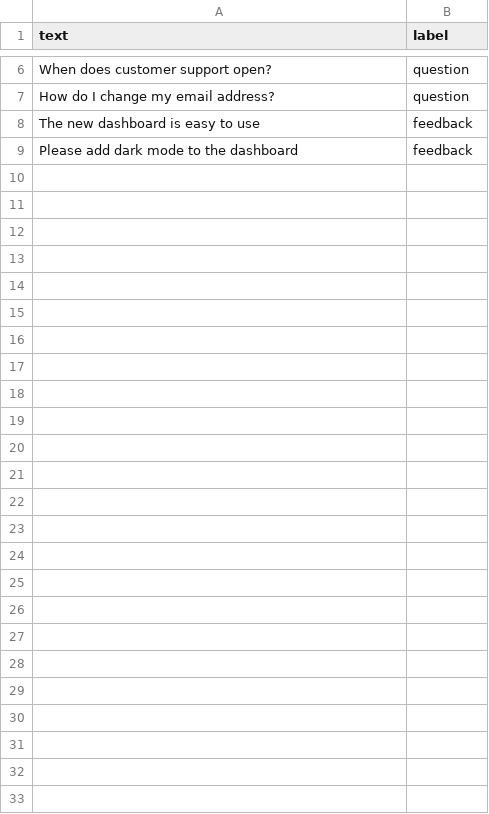
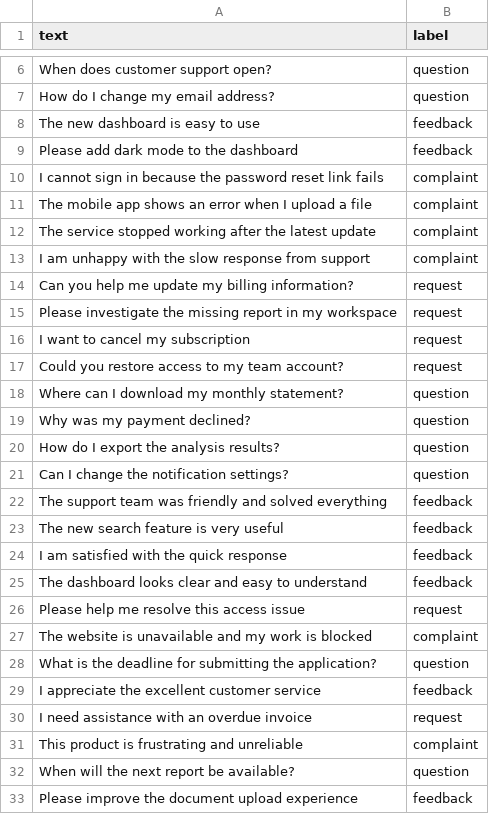
Before and after one commit to MKPATHY154/nlpulse-ai, a CSV file: data/sample_training.csv, drawn as a sheet; only a part is shown, gaps mark what is left out; the diff names each change by its address in the sheet, - before the commit and + after, or states it on an @@ line.

Commit message:
feat: expand training data and analytics dashboard

```diff
--- a/data/sample_training.csv
+++ b/data/sample_training.csv
+row 10: I cannot sign in because the password reset link fails | complaint
+row 11: The mobile app shows an error when I upload a file | complaint
+row 12: The service stopped working after the latest update | complaint
+row 13: I am unhappy with the slow response from support | complaint
+row 14: Can you help me update my billing information? | request
+row 15: Please investigate the missing report in my workspace | request
+row 16: I want to cancel my subscription | request
+row 17: Could you restore access to my team account? | request
+row 18: Where can I download my monthly statement? | question
+row 19: Why was my payment declined? | question
+row 20: How do I export the analysis results? | question
+row 21: Can I change the notification settings? | question
+row 22: The support team was friendly and solved everything | feedback
+row 23: The new search feature is very useful | feedback
+row 24: I am satisfied with the quick response | feedback
+row 25: The dashboard looks clear and easy to understand | feedback
+row 26: Please help me resolve this access issue | request
+row 27: The website is unavailable and my work is blocked | complaint
+row 28: What is the deadline for submitting the application? | question
+row 29: I appreciate the excellent customer service | feedback
+row 30: I need assistance with an overdue invoice | request
+row 31: This product is frustrating and unreliable | complaint
+row 32: When will the next report be available? | question
+row 33: Please improve the document upload experience | feedback
```
